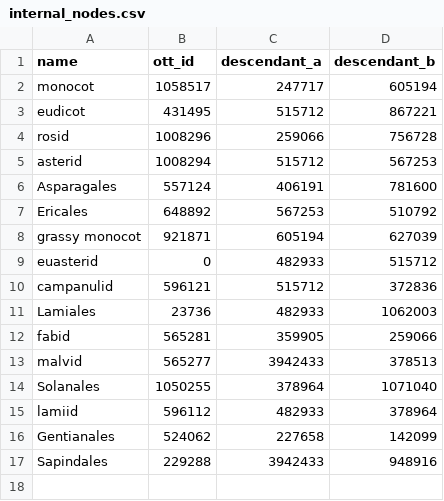
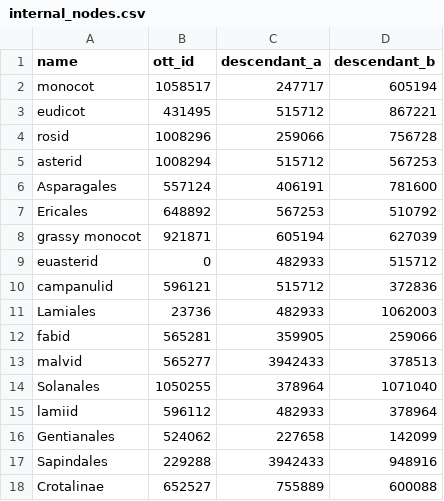
Before and after one commit to jacksonloper/catbunnyrailroad, a CSV file: internal_nodes.csv, drawn as a sheet; the diff names each change by its address in the sheet, - before the commit and + after, or states it on an @@ line.

```diff
--- a/internal_nodes.csv
+++ b/internal_nodes.csv
+row 18: Crotalinae | 652527 | 755889 | 600088
```
Also changed, not shown: taxa.csv, 24 other files.
